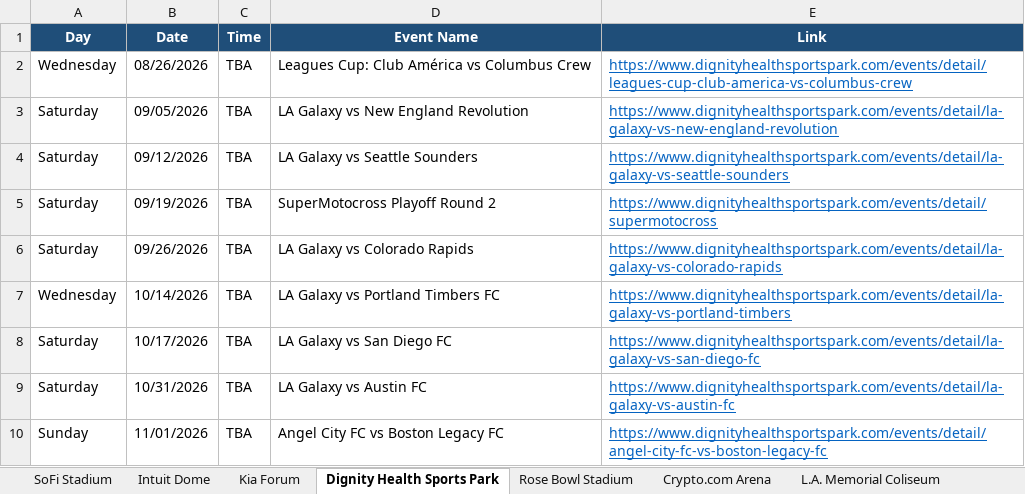
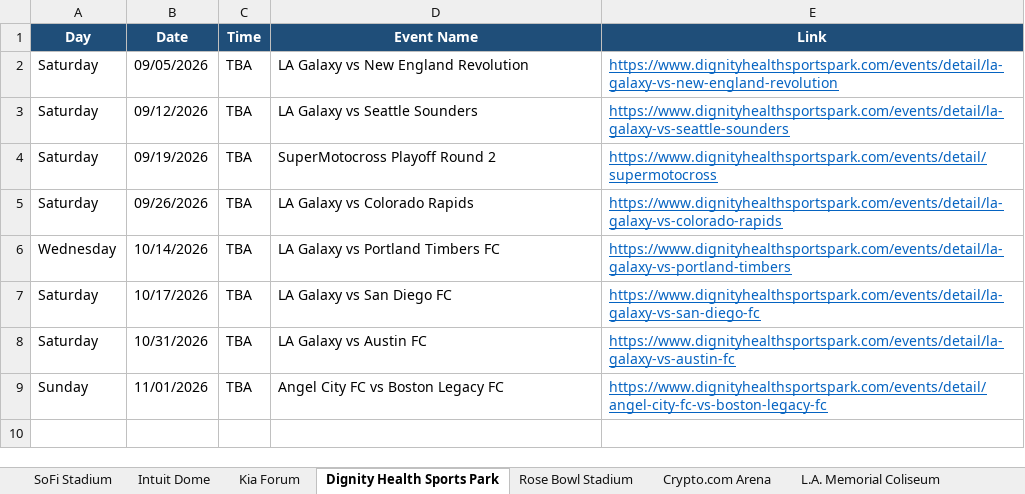
Before and after one commit to hannahlee-vzw/southern_california_events, an Excel workbook: docs/events.xlsx, sheet Dignity Health Sports Park, drawn as a sheet; values as stored, in another font and other column widths than the file's, no borders; the diff names each change by its address in the sheet, - before the commit and + after, or states it on an @@ line.

```diff
--- a/docs/events.xlsx (sheet Dignity Health Sports Park)
+++ b/docs/events.xlsx (sheet Dignity Health Sports Park)
-row 2: Wednesday | 08/26/2026 | TBA | Leagues Cup: Club América vs Columbus Crew | https://www.dignityhealthsportspark.com/events/detail/leagues-cup-club-america-vs-columbus-crew
```
Also changed, not shown: sheet Hollywood Palladium, sheet Past Events, sheet Rose Bowl Stadium, sheet Hollywood Bowl, sheet Crypto.com Arena, 3 other files.
